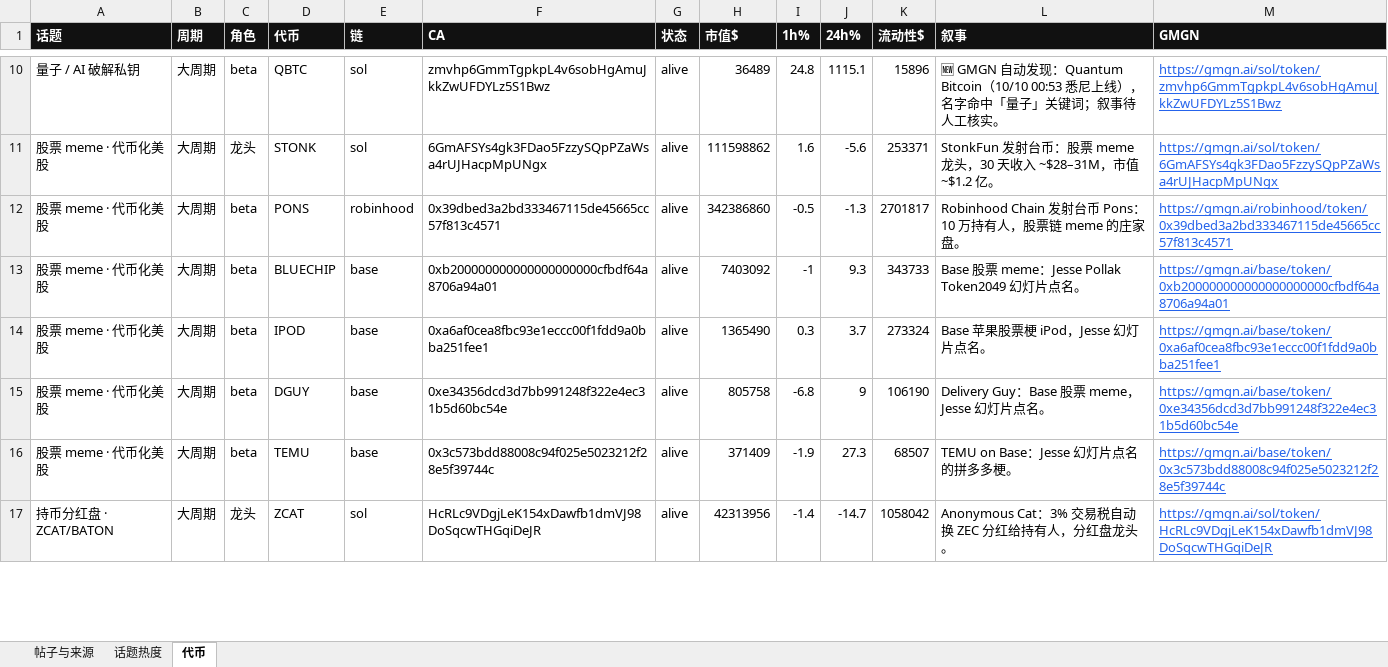
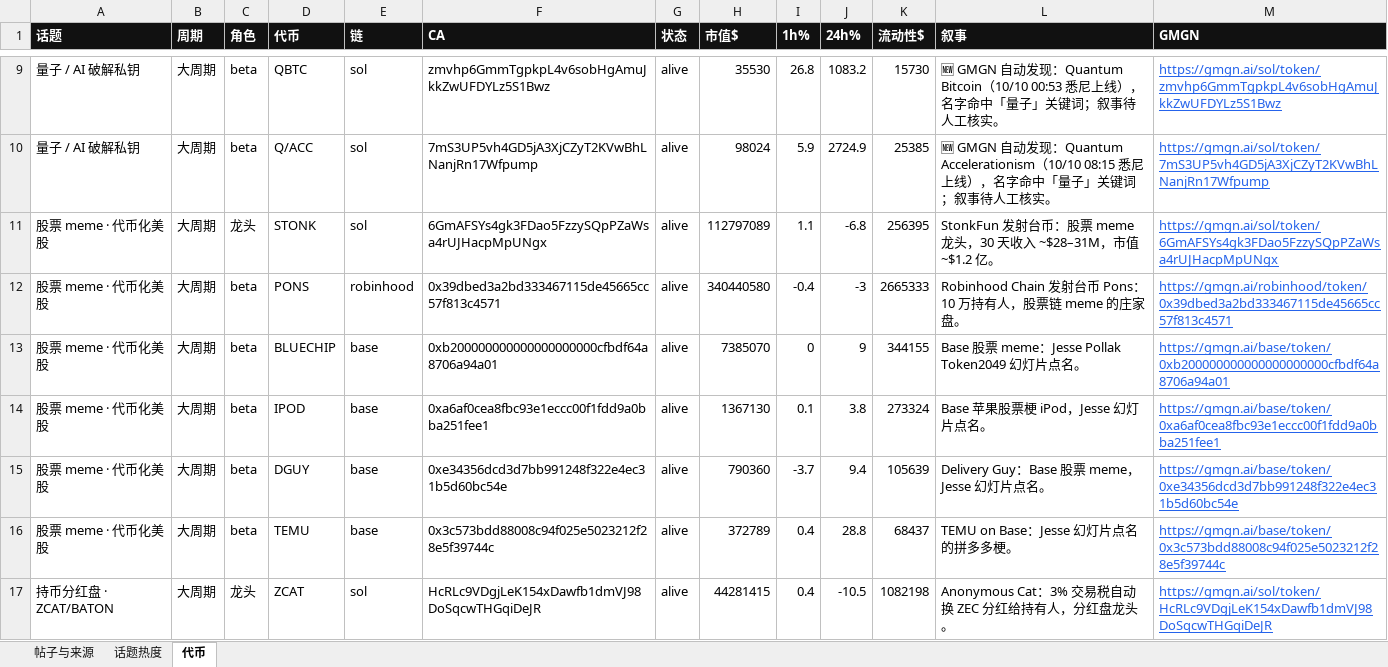
Before and after one commit to KiddyaKid/alpha-dashboard, an Excel workbook: posts.xlsx, sheet 代币, drawn as a sheet; only a part is shown, gaps mark what is left out; values as stored, in another font and other column widths than the file's, no borders; addresses are those after the commit; the diff covers the shown part only; the diff names each change by its address in the sheet, - before the commit and + after, or states it on an @@ line.

Commit message:
tokens 10/10 10:29

```diff
--- a/posts.xlsx (sheet 代币)
+++ b/posts.xlsx (sheet 代币)
-H9 (市值$): 36489
+H9 (市值$): 35530
-I9 (1h%): 24.8
+I9 (1h%): 26.8
-J9 (24h%): 1115.1
+J9 (24h%): 1083.2
-K9 (流动性$): 15896
+K9 (流动性$): 15730
+row 10: 量子 / AI 破解私钥 | 大周期 | beta | Q/ACC | sol | 7mS3UP5vh4GD5jA3XjCZyT2KVwBhLNanjRn17Wfpump | alive | 98024 | 5.9 | 2724.9 | 25385 | 🆕 GMGN 自动发现：Quantum Accelerationism（10/10 08:15 悉尼上线），名字命中「量子」关键词；叙事待人工核实。 | https://gmgn.ai/sol/token/7mS3UP5vh4GD5jA3XjCZyT2KVwBhLNanjRn17Wfpump
-H11 (市值$): 111598862
+H11 (市值$): 112797089
-I11 (1h%): 1.6
+I11 (1h%): 1.1
-J11 (24h%): -5.6
+J11 (24h%): -6.8
-K11 (流动性$): 253371
+K11 (流动性$): 256395
-H12 (市值$): 342386860
+H12 (市值$): 340440580
-I12 (1h%): -0.5
+I12 (1h%): -0.4
-J12 (24h%): -1.3
+J12 (24h%): -3
-K12 (流动性$): 2701817
+K12 (流动性$): 2665333
-H13 (市值$): 7403092
+H13 (市值$): 7385070
-I13 (1h%): -1
+I13 (1h%): 0
-J13 (24h%): 9.3
+J13 (24h%): 9
-K13 (流动性$): 343733
+K13 (流动性$): 344155
-H14 (市值$): 1365490
+H14 (市值$): 1367130
-I14 (1h%): 0.3
+I14 (1h%): 0.1
-J14 (24h%): 3.7
+J14 (24h%): 3.8
-H15 (市值$): 805758
+H15 (市值$): 790360
-I15 (1h%): -6.8
+I15 (1h%): -3.7
-J15 (24h%): 9
+J15 (24h%): 9.4
-K15 (流动性$): 106190
+K15 (流动性$): 105639
-H16 (市值$): 371409
+H16 (市值$): 372789
-I16 (1h%): -1.9
+I16 (1h%): 0.4
-J16 (24h%): 27.3
+J16 (24h%): 28.8
-K16 (流动性$): 68507
+K16 (流动性$): 68437
-H17 (市值$): 42313956
+H17 (市值$): 44281415
-I17 (1h%): -1.4
+I17 (1h%): 0.4
-J17 (24h%): -14.7
+J17 (24h%): -10.5
-K17 (流动性$): 1058042
+K17 (流动性$): 1082198
```
Also changed, not shown: 1 removed row and 72 edited cells elsewhere in this sheet, 2 other files.
